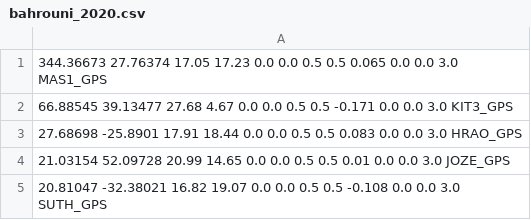
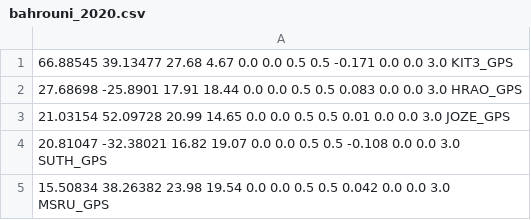
Before and after one commit to ncperdomo/FICORO_GNSS, a CSV file: results/output_coherence_analysis/bahrouni_2020.csv, drawn as a sheet; only a part is shown; the shorter side is filled out with more unchanged rows; the diff names each change by its address in the sheet, - before the commit and + after, or states it on an @@ line.

```diff
--- a/results/output_coherence_analysis/bahrouni_2020.csv
+++ b/results/output_coherence_analysis/bahrouni_2020.csv
-row 1: 344.36673 27.76374 17.05 17.23 0.0 0.0 0.5 0.5 0.065 0.0 0.0 3.0 MAS1_GPS
```
Also changed, not shown: results/output_coherence_analysis/lindsey_2023.csv, 2 other files.
